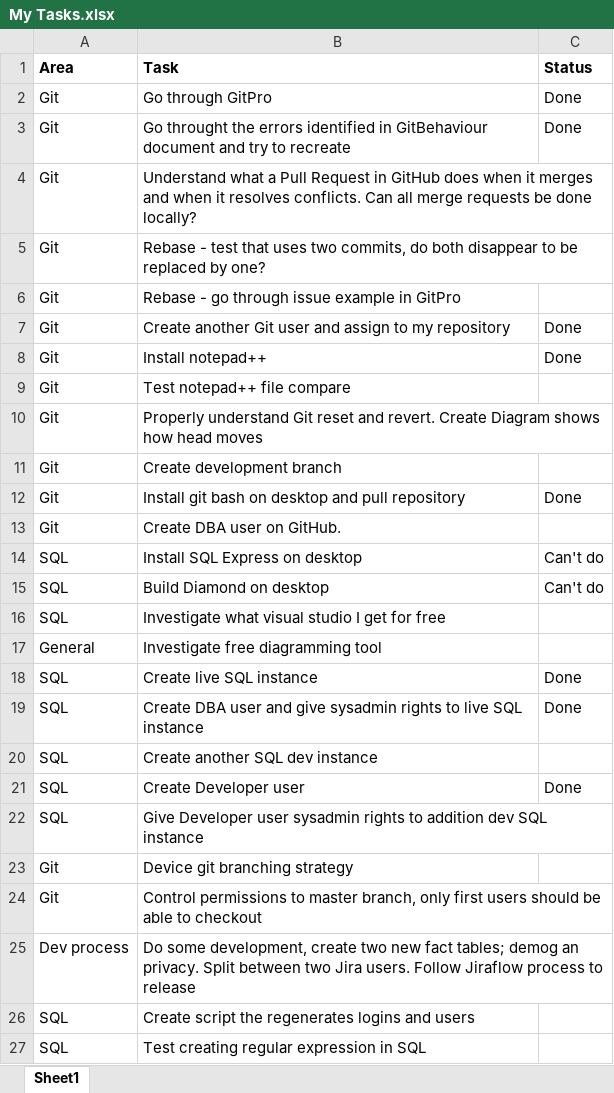
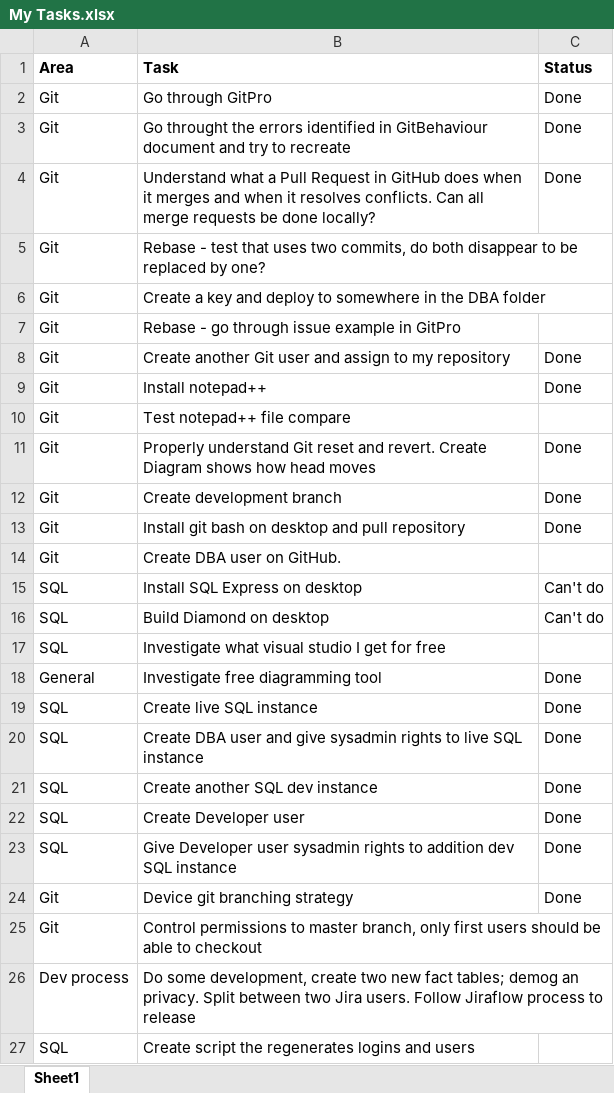
Before and after one commit to JosephSteelePerkins/MarTech, an Excel workbook: My Stuff/My Tasks.xlsx, sheet Sheet1, drawn as a sheet; only a part is shown; the shorter side is filled out with more unchanged rows; values as stored, in another font and other column widths than the file's, no borders; addresses are those after the commit; the diff names each change by its address in the sheet, - before the commit and + after, or states it on an @@ line.

```diff
--- a/My Stuff/My Tasks.xlsx (sheet Sheet1)
+++ b/My Stuff/My Tasks.xlsx (sheet Sheet1)
-C4 (Status): (empty)
+C4 (Status): Done
+row 6: Git | Create a key and deploy to somewhere in the DBA folder
-C11:C12 (Status): (empty)
+C11:C12 (Status): Done
-C18 (Status): (empty)
+C18 (Status): Done
-C21 (Status): (empty)
+C21 (Status): Done
-C23:C24 (Status): (empty)
+C23:C24 (Status): Done
```
Also changed, not shown: My Stuff/Useful git.xlsx, My Stuff/Users.xlsx.
